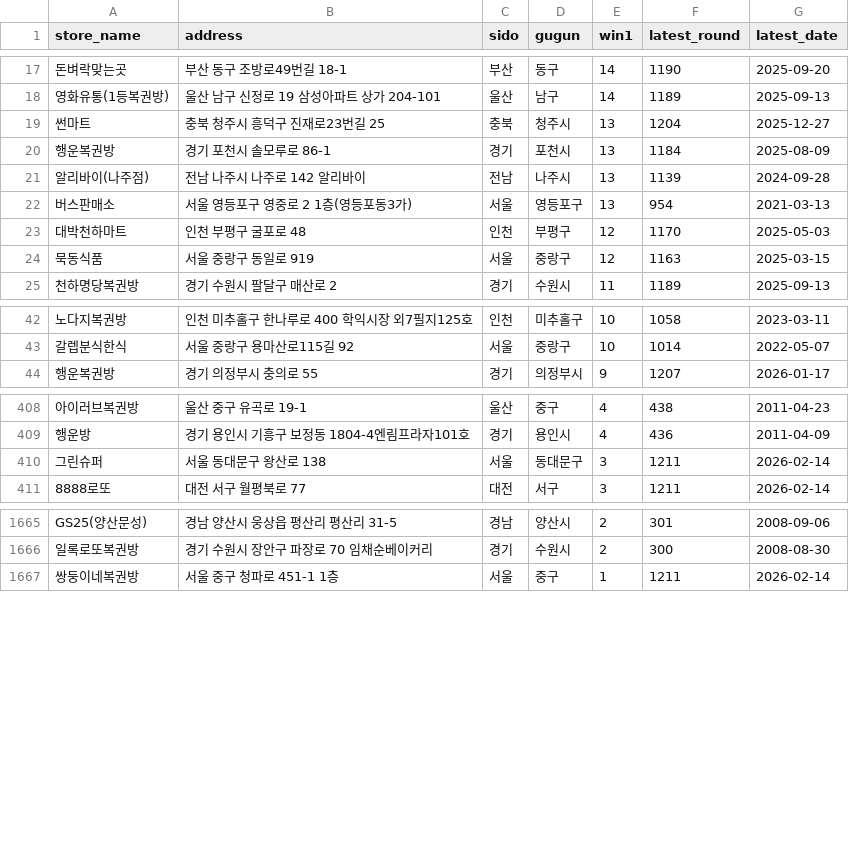
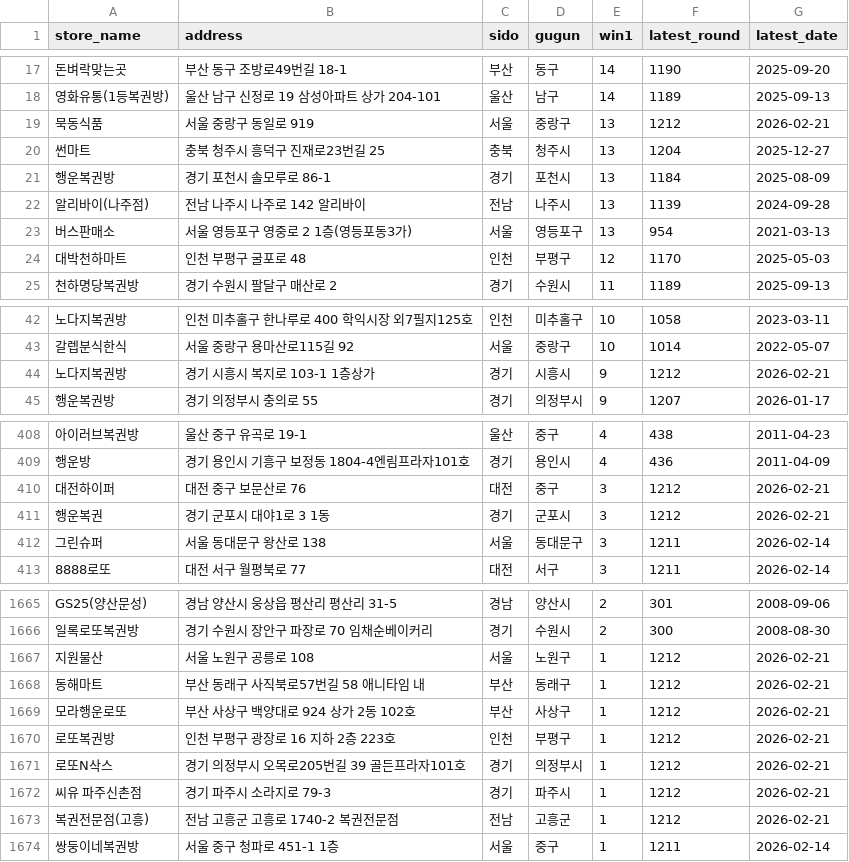
Before and after one commit to joodevapp/lotto-view, a CSV file: results/lotto_db_final.csv, drawn as a sheet; only a part is shown, gaps mark what is left out; removed rows and columns are numbered as before the commit, all else as after; the diff covers the shown part only; the diff names each change by its address in the sheet, - before the commit and + after, or states it on an @@ line.

```diff
--- a/results/lotto_db_final.csv
+++ b/results/lotto_db_final.csv
+row 19: 묵동식품 | 서울 중랑구 동일로 919 | 서울 | 중랑구 | 13 | 1212 | 2026-02-21
-row 24: 묵동식품 | 서울 중랑구 동일로 919 | 서울 | 중랑구 | 12 | 1163 | 2025-03-15
+row 44: 노다지복권방 | 경기 시흥시 복지로 103-1 1층상가 | 경기 | 시흥시 | 9 | 1212 | 2026-02-21
+row 410: 대전하이퍼 | 대전 중구 보문산로 76 | 대전 | 중구 | 3 | 1212 | 2026-02-21
+row 411: 행운복권 | 경기 군포시 대야1로 3 1동 | 경기 | 군포시 | 3 | 1212 | 2026-02-21
+row 1667: 지원물산 | 서울 노원구 공릉로 108 | 서울 | 노원구 | 1 | 1212 | 2026-02-21
+row 1668: 동해마트 | 부산 동래구 사직북로57번길 58 애니타임 내 | 부산 | 동래구 | 1 | 1212 | 2026-02-21
+row 1669: 모라행운로또 | 부산 사상구 백양대로 924 상가 2동 102호 | 부산 | 사상구 | 1 | 1212 | 2026-02-21
+row 1670: 로또복권방 | 인천 부평구 광장로 16 지하 2층 223호 | 인천 | 부평구 | 1 | 1212 | 2026-02-21
+row 1671: 로또N삭스 | 경기 의정부시 오목로205번길 39 골든프라자101호 | 경기 | 의정부시 | 1 | 1212 | 2026-02-21
+row 1672: 씨유 파주신촌점 | 경기 파주시 소라지로 79-3 | 경기 | 파주시 | 1 | 1212 | 2026-02-21
+row 1673: 복권전문점(고흥) | 전남 고흥군 고흥로 1740-2 복권전문점 | 전남 | 고흥군 | 1 | 1212 | 2026-02-21
```
Also changed, not shown: 3 removed rows and 3 edited cells elsewhere in this file.
